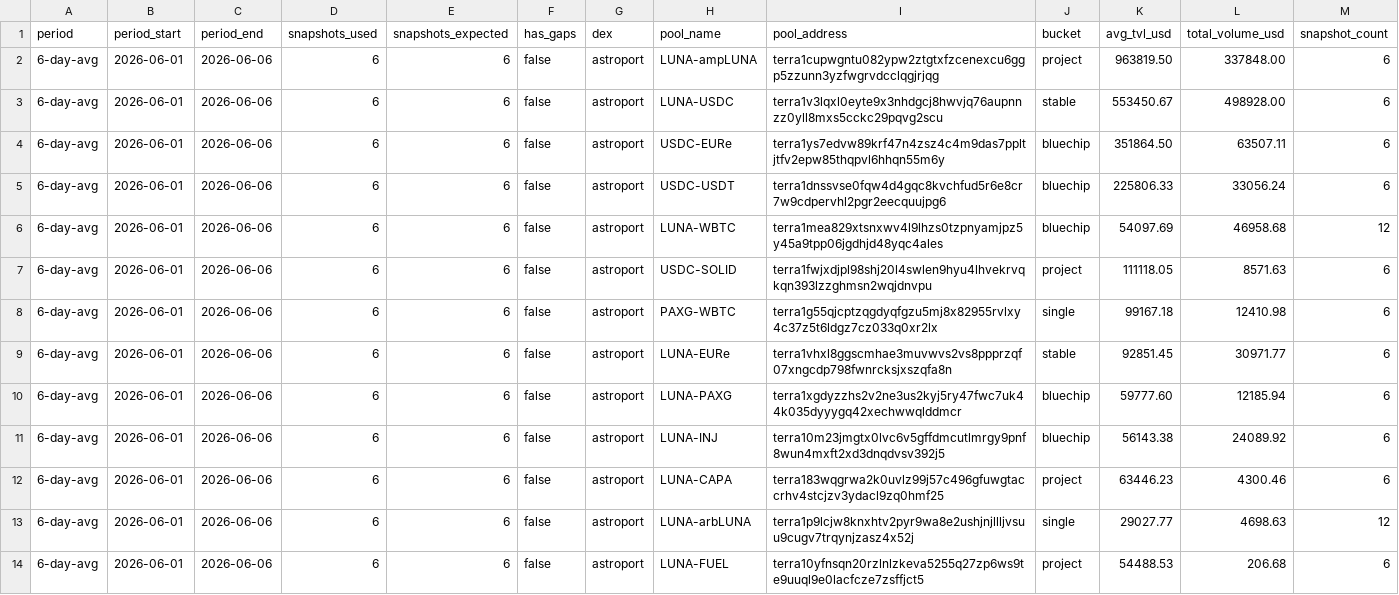
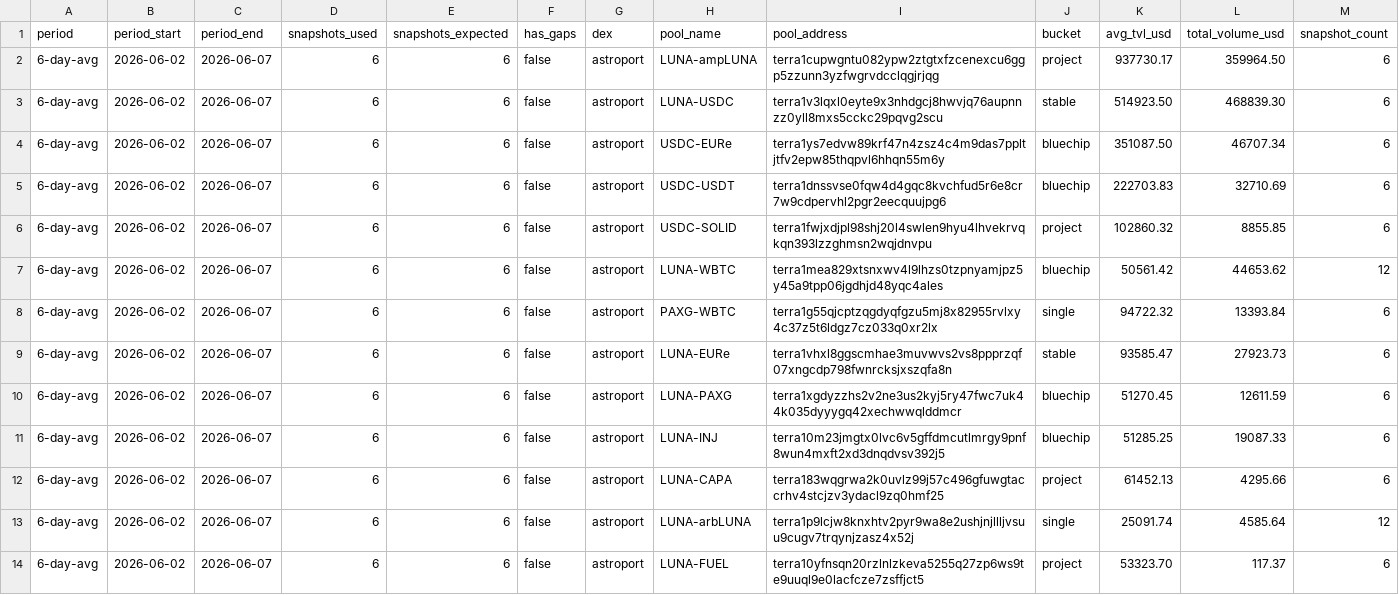
Before and after one commit to defipatriot/astroport-pool-data_2026, a CSV file: 6-day-avg.csv, drawn as a sheet; only a part is shown; the diff covers the shown part only.

Commit message:
📊 Astroport 6-day rolling avg

```diff
--- a/6-day-avg.csv
+++ b/6-day-avg.csv
@@ -1,14 +1,14 @@
 period,period_start,period_end,snapshots_used,snapshots_expected,has_gaps,dex,pool_name,pool_address,bucket,avg_tvl_usd,total_volume_usd,snapshot_count
-6-day-avg,2026-06-01,2026-06-06,6,6,false,astroport,LUNA-ampLUNA,terra1cupwgntu082ypw2ztgtxfzcenexcu6ggp5zzunn3yzfwgrvdcclqgjrjqg,project,963819.50,337848.00,6
-6-day-avg,2026-06-01,2026-06-06,6,6,false,astroport,LUNA-USDC,terra1v3lqxl0eyte9x3nhdgcj8hwvjq76aupnnzz0yll8mxs5cckc29pqvg2scu,stable,553450.67,498928.00,6
-6-day-avg,2026-06-01,2026-06-06,6,6,false,astroport,USDC-EURe,terra1ys7edvw89krf47n4zsz4c4m9das7ppltjtfv2epw85thqpvl6hhqn55m6y,bluechip,351864.50,63507.11,6
-6-day-avg,2026-06-01,2026-06-06,6,6,false,astroport,USDC-USDT,terra1dnssvse0fqw4d4gqc8kvchfud5r6e8cr7w9cdpervhl2pgr2eecquujpg6,bluechip,225806.33,33056.24,6
-6-day-avg,2026-06-01,2026-06-06,6,6,false,astroport,LUNA-WBTC,terra1mea829xtsnxwv4l9lhzs0tzpnyamjpz5y45a9tpp06jgdhjd48yqc4ales,bluechip,54097.69,46958.68,12
-6-day-avg,2026-06-01,2026-06-06,6,6,false,astroport,USDC-SOLID,terra1fwjxdjpl98shj20l4swlen9hyu4lhvekrvqkqn393lzzghmsn2wqjdnvpu,project,111118.05,8571.63,6
-6-day-avg,2026-06-01,2026-06-06,6,6,false,astroport,PAXG-WBTC,terra1g55qjcptzqgdyqfgzu5mj8x82955rvlxy4c37z5t6ldgz7cz033q0xr2lx,single,99167.18,12410.98,6
-6-day-avg,2026-06-01,2026-06-06,6,6,false,astroport,LUNA-EURe,terra1vhxl8ggscmhae3muvwvs2vs8ppprzqf07xngcdp798fwnrcksjxszqfa8n,stable,92851.45,30971.77,6
-6-day-avg,2026-06-01,2026-06-06,6,6,false,astroport,LUNA-PAXG,terra1xgdyzzhs2v2ne3us2kyj5ry47fwc7uk44k035dyyygq42xechwwqlddmcr,bluechip,59777.60,12185.94,6
-6-day-avg,2026-06-01,2026-06-06,6,6,false,astroport,LUNA-INJ,terra10m23jmgtx0lvc6v5gffdmcutlmrgy9pnf8wun4mxft2xd3dnqdvsv392j5,bluechip,56143.38,24089.92,6
-6-day-avg,2026-06-01,2026-06-06,6,6,false,astroport,LUNA-CAPA,terra183wqgrwa2k0uvlz99j57c496gfuwgtaccrhv4stcjzv3ydacl9zq0hmf25,project,63446.23,4300.46,6
-6-day-avg,2026-06-01,2026-06-06,6,6,false,astroport,LUNA-arbLUNA,terra1p9lcjw8knxhtv2pyr9wa8e2ushjnjllljvsuu9cugv7trqynjzasz4x52j,single,29027.77,4698.63,12
-6-day-avg,2026-06-01,2026-06-06,6,6,false,astroport,LUNA-FUEL,terra10yfnsqn20rzlnlzkeva5255q27zp6ws9te9uuql9e0lacfcze7zsffjct5,project,54488.53,206.68,6
+6-day-avg,2026-06-02,2026-06-07,6,6,false,astroport,LUNA-ampLUNA,terra1cupwgntu082ypw2ztgtxfzcenexcu6ggp5zzunn3yzfwgrvdcclqgjrjqg,project,937730.17,359964.50,6
+6-day-avg,2026-06-02,2026-06-07,6,6,false,astroport,LUNA-USDC,terra1v3lqxl0eyte9x3nhdgcj8hwvjq76aupnnzz0yll8mxs5cckc29pqvg2scu,stable,514923.50,468839.30,6
+6-day-avg,2026-06-02,2026-06-07,6,6,false,astroport,USDC-EURe,terra1ys7edvw89krf47n4zsz4c4m9das7ppltjtfv2epw85thqpvl6hhqn55m6y,bluechip,351087.50,46707.34,6
+6-day-avg,2026-06-02,2026-06-07,6,6,false,astroport,USDC-USDT,terra1dnssvse0fqw4d4gqc8kvchfud5r6e8cr7w9cdpervhl2pgr2eecquujpg6,bluechip,222703.83,32710.69,6
+6-day-avg,2026-06-02,2026-06-07,6,6,false,astroport,USDC-SOLID,terra1fwjxdjpl98shj20l4swlen9hyu4lhvekrvqkqn393lzzghmsn2wqjdnvpu,project,102860.32,8855.85,6
+6-day-avg,2026-06-02,2026-06-07,6,6,false,astroport,LUNA-WBTC,terra1mea829xtsnxwv4l9lhzs0tzpnyamjpz5y45a9tpp06jgdhjd48yqc4ales,bluechip,50561.42,44653.62,12
+6-day-avg,2026-06-02,2026-06-07,6,6,false,astroport,PAXG-WBTC,terra1g55qjcptzqgdyqfgzu5mj8x82955rvlxy4c37z5t6ldgz7cz033q0xr2lx,single,94722.32,13393.84,6
+6-day-avg,2026-06-02,2026-06-07,6,6,false,astroport,LUNA-EURe,terra1vhxl8ggscmhae3muvwvs2vs8ppprzqf07xngcdp798fwnrcksjxszqfa8n,stable,93585.47,27923.73,6
+6-day-avg,2026-06-02,2026-06-07,6,6,false,astroport,LUNA-PAXG,terra1xgdyzzhs2v2ne3us2kyj5ry47fwc7uk44k035dyyygq42xechwwqlddmcr,bluechip,51270.45,12611.59,6
+6-day-avg,2026-06-02,2026-06-07,6,6,false,astroport,LUNA-INJ,terra10m23jmgtx0lvc6v5gffdmcutlmrgy9pnf8wun4mxft2xd3dnqdvsv392j5,bluechip,51285.25,19087.33,6
+6-day-avg,2026-06-02,2026-06-07,6,6,false,astroport,LUNA-CAPA,terra183wqgrwa2k0uvlz99j57c496gfuwgtaccrhv4stcjzv3ydacl9zq0hmf25,project,61452.13,4295.66,6
+6-day-avg,2026-06-02,2026-06-07,6,6,false,astroport,LUNA-arbLUNA,terra1p9lcjw8knxhtv2pyr9wa8e2ushjnjllljvsuu9cugv7trqynjzasz4x52j,single,25091.74,4585.64,12
+6-day-avg,2026-06-02,2026-06-07,6,6,false,astroport,LUNA-FUEL,terra10yfnsqn20rzlnlzkeva5255q27zp6ws9te9uuql9e0lacfcze7zsffjct5,project,53323.70,117.37,6
```
Also changed, not shown: 78 edited cells elsewhere in this file.
